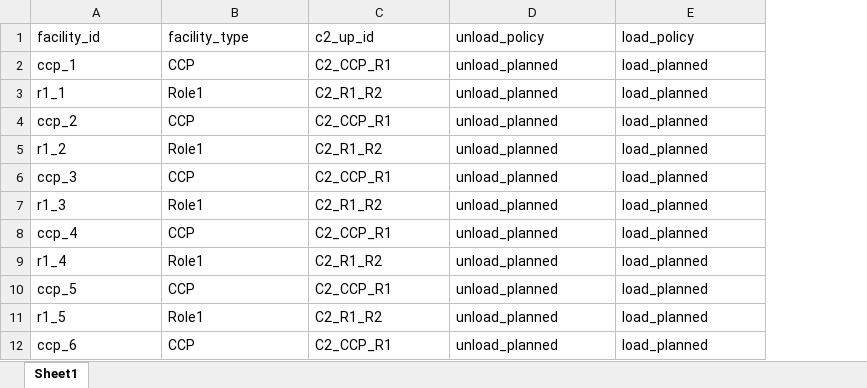
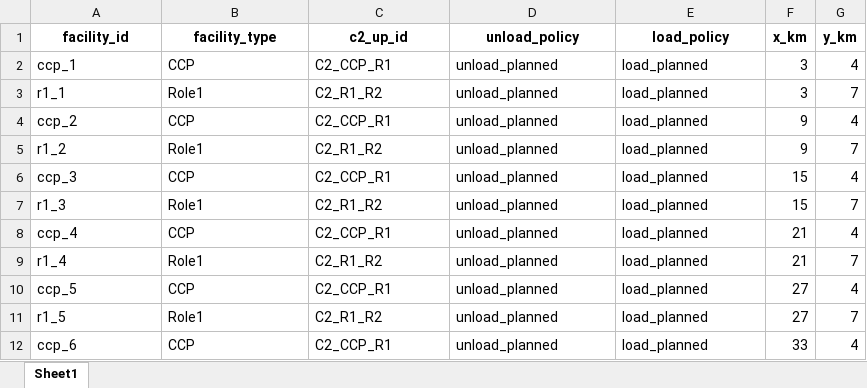
Before and after one commit to EliaTaverna/MENS---Medical-Evacuation-Network-Simulator, an Excel workbook: data/single_run/input/components/facilities/facilities_meisner.xlsx, sheet Sheet1, drawn as a sheet; only a part is shown; values as stored, in another font and other column widths than the file's, no borders; the diff names each change by its address in the sheet, - before the commit and + after, or states it on an @@ line.

```diff
--- a/data/single_run/input/components/facilities/facilities_meisner.xlsx (sheet Sheet1)
+++ b/data/single_run/input/components/facilities/facilities_meisner.xlsx (sheet Sheet1)
+column F (x_km), rows 2-12: 3 | 3 | 9 | 9 | 15 | 15 | 21 | 21 | 27 | 27 | 33
+column G (y_km), rows 2-12: 4 | 7 | 4 | 7 | 4 | 7 | 4 | 7 | 4 | 7 | 4
@@ A1:E1 bold: off → on, alignment: left → center @@
```
Also changed, not shown: data/single_run/input/casualty_generation_settings/prescriptions/prescriptions_meisner.xlsx, 6 other files.
